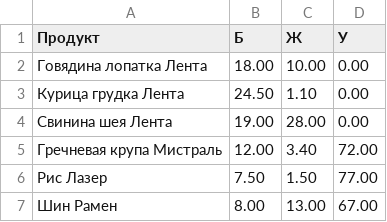
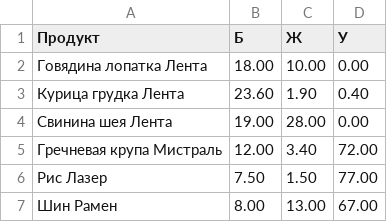
Before and after one commit to finnetrolle/foody, a CSV file: foods.csv, drawn as a sheet; only a part is shown.

```diff
--- a/foods.csv
+++ b/foods.csv
@@ -2,3 +2,3 @@
 Говядина лопатка Лента,18.00,10.00,0.00
-Курица грудка Лента,24.50,1.10,0.00
+Курица грудка Лента,23.60,1.90,0.40
 Свинина шея Лента,19.00,28.00,0.00
```
Also changed, not shown: 19 other files.
